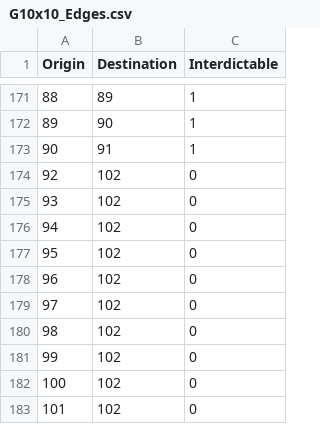
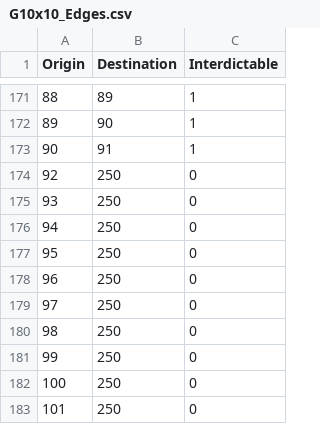
Before and after one commit to m-r-webb/RL-Threat-Adaptive-Network-Interdiction, a CSV file: Network_Data/G10x10_Edges.csv, drawn as a sheet; only a part is shown, gaps mark what is left out.

```diff
--- a/Network_Data/G10x10_Edges.csv
+++ b/Network_Data/G10x10_Edges.csv
@@ -173,11 +173,11 @@ Origin,Destination,Interdictable
 90,91,1
-92,102,0
-93,102,0
-94,102,0
-95,102,0
-96,102,0
-97,102,0
-98,102,0
-99,102,0
-100,102,0
-101,102,0
+92,250,0
+93,250,0
+94,250,0
+95,250,0
+96,250,0
+97,250,0
+98,250,0
+99,250,0
+100,250,0
+101,250,0
```
Also changed, not shown: Network_Data/G10x10_Nodes.csv, Network_Data/UKR_Edges.csv, 3 other files.
